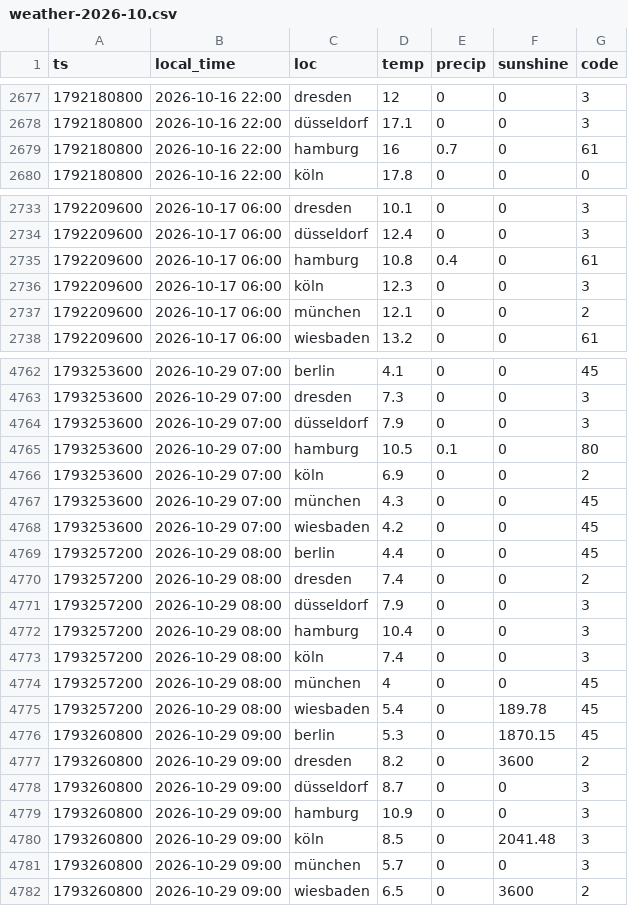
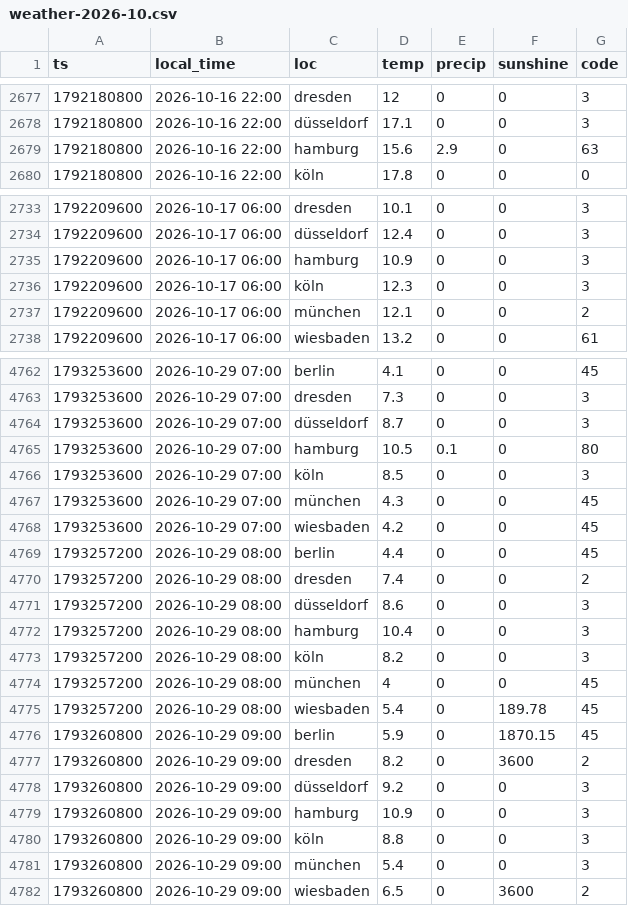
Before and after one commit to evo011/evo-visits, a CSV file: data/weather-2026-10.csv, drawn as a sheet; only a part is shown, gaps mark what is left out; the diff covers the shown part only.

```diff
--- a/data/weather-2026-10.csv
+++ b/data/weather-2026-10.csv
@@ -2678,3 +2678,3 @@ ts,local_time,loc,temp,precip,sunshine,code
 1792180800,2026-10-16 22:00,düsseldorf,17.1,0,0,3
-1792180800,2026-10-16 22:00,hamburg,16,0.7,0,61
+1792180800,2026-10-16 22:00,hamburg,15.6,2.9,0,63
 1792180800,2026-10-16 22:00,köln,17.8,0,0,0
@@ -2734,3 +2734,3 @@ ts,local_time,loc,temp,precip,sunshine,code
 1792209600,2026-10-17 06:00,düsseldorf,12.4,0,0,3
-1792209600,2026-10-17 06:00,hamburg,10.8,0.4,0,61
+1792209600,2026-10-17 06:00,hamburg,10.9,0,0,3
 1792209600,2026-10-17 06:00,köln,12.3,0,0,3
@@ -4763,5 +4763,5 @@ ts,local_time,loc,temp,precip,sunshine,code
 1793253600,2026-10-29 07:00,dresden,7.3,0,0,3
-1793253600,2026-10-29 07:00,düsseldorf,7.9,0,0,3
+1793253600,2026-10-29 07:00,düsseldorf,8.7,0,0,3
 1793253600,2026-10-29 07:00,hamburg,10.5,0.1,0,80
-1793253600,2026-10-29 07:00,köln,6.9,0,0,2
+1793253600,2026-10-29 07:00,köln,8.5,0,0,3
 1793253600,2026-10-29 07:00,münchen,4.3,0,0,45
@@ -4770,13 +4770,13 @@ ts,local_time,loc,temp,precip,sunshine,code
 1793257200,2026-10-29 08:00,dresden,7.4,0,0,2
-1793257200,2026-10-29 08:00,düsseldorf,7.9,0,0,3
+1793257200,2026-10-29 08:00,düsseldorf,8.6,0,0,3
 1793257200,2026-10-29 08:00,hamburg,10.4,0,0,3
-1793257200,2026-10-29 08:00,köln,7.4,0,0,3
+1793257200,2026-10-29 08:00,köln,8.2,0,0,3
 1793257200,2026-10-29 08:00,münchen,4,0,0,45
 1793257200,2026-10-29 08:00,wiesbaden,5.4,0,189.78,45
-1793260800,2026-10-29 09:00,berlin,5.3,0,1870.15,45
+1793260800,2026-10-29 09:00,berlin,5.9,0,1870.15,45
 1793260800,2026-10-29 09:00,dresden,8.2,0,3600,2
-1793260800,2026-10-29 09:00,düsseldorf,8.7,0,0,3
+1793260800,2026-10-29 09:00,düsseldorf,9.2,0,0,3
 1793260800,2026-10-29 09:00,hamburg,10.9,0,0,3
-1793260800,2026-10-29 09:00,köln,8.5,0,2041.48,3
-1793260800,2026-10-29 09:00,münchen,5.7,0,0,3
+1793260800,2026-10-29 09:00,köln,8.8,0,0,3
+1793260800,2026-10-29 09:00,münchen,5.4,0,0,3
 1793260800,2026-10-29 09:00,wiesbaden,6.5,0,3600,2
```
Also changed, not shown: 121 edited cells elsewhere in this file, data/visits-2026-10.csv, data/weather-2026-08.csv.
